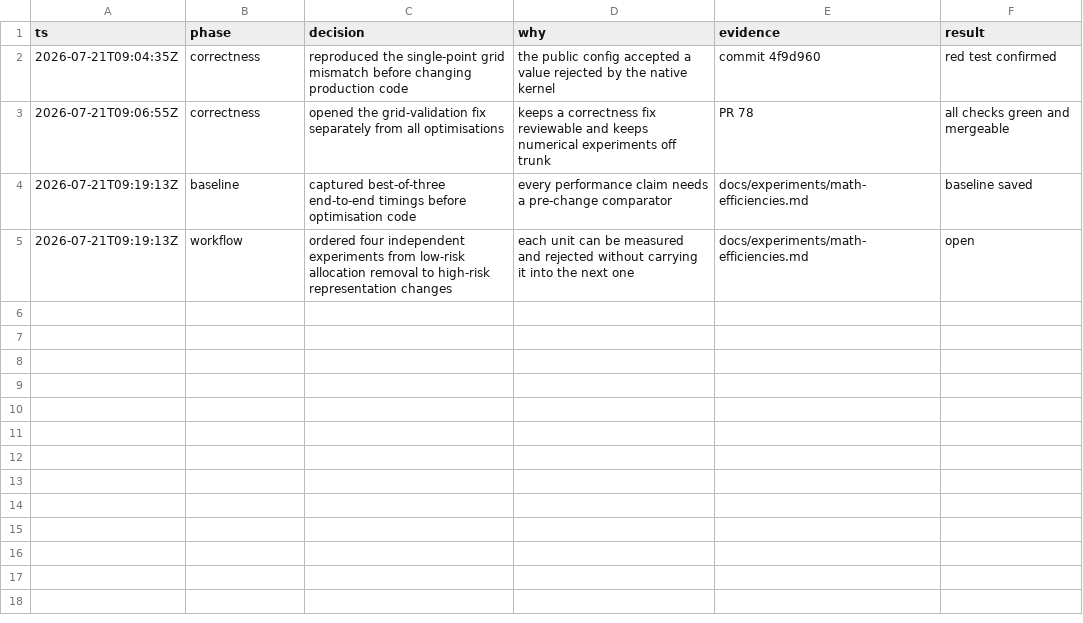
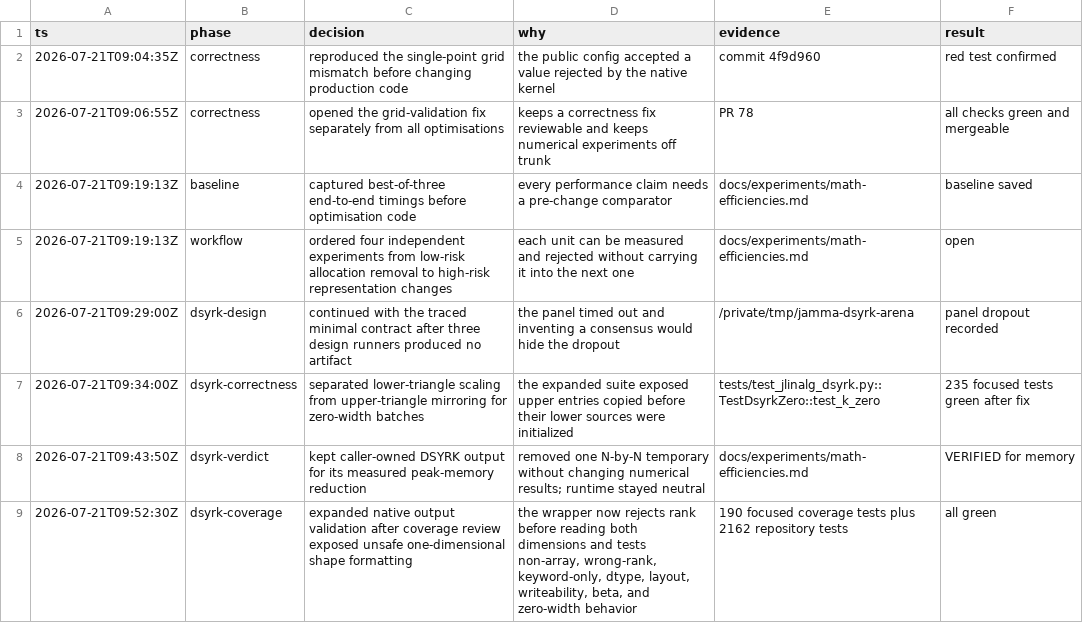
Before and after one commit to michael-denyer/jamma, a TSV file: docs/experiments/math-efficiencies.tsv, drawn as a sheet; the diff names each change by its address in the sheet, - before the commit and + after, or states it on an @@ line.

Commit message:
perf: accumulate kinship in DSYRK output

```diff
--- a/docs/experiments/math-efficiencies.tsv
+++ b/docs/experiments/math-efficiencies.tsv
+row 6: 2026-07-21T09:29:00Z | dsyrk-design | continued with the traced minimal contract after three design runners produced no artifact | the panel timed out and inventing a consensus would hide the dropout | /private/tmp/jamma-dsyrk-arena | panel dropout recorded
+row 7: 2026-07-21T09:34:00Z | dsyrk-correctness | separated lower-triangle scaling from upper-triangle mirroring for zero-width batches | the expanded suite exposed upper entries copied before their lower sources were initialized | tests/test_jlinalg_dsyrk.py::TestDsyrkZero::test_k_zero | 235 focused tests green after fix
+row 8: 2026-07-21T09:43:50Z | dsyrk-verdict | kept caller-owned DSYRK output for its measured peak-memory reduction | removed one N-by-N temporary without changing numerical results; runtime stayed neutral | docs/experiments/math-efficiencies.md | VERIFIED for memory
+row 9: 2026-07-21T09:52:30Z | dsyrk-coverage | expanded native output validation after coverage review exposed unsafe one-dimensional shape formatting | the wrapper now rejects rank before reading both dimensions and tests non-array, wrong-rank, keyword-only, dtype, layout, writeability, beta, and zero-width behavior | 190 focused coverage tests plus 2162 repository tests | all green
```
Also changed, not shown: 11 other files.
